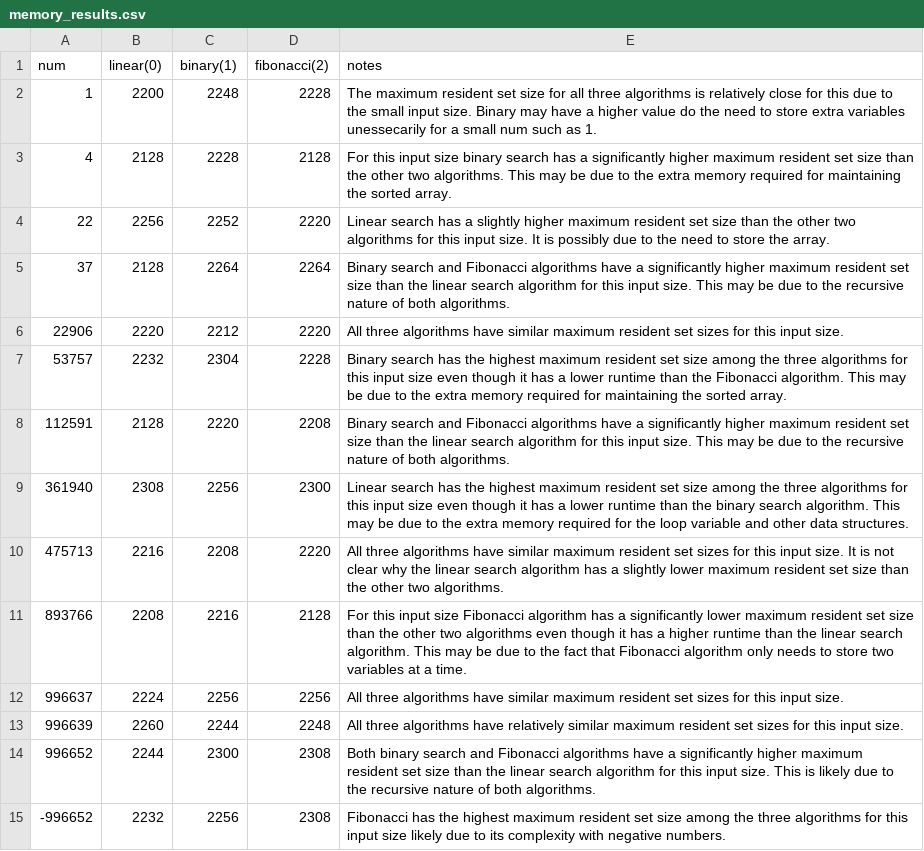
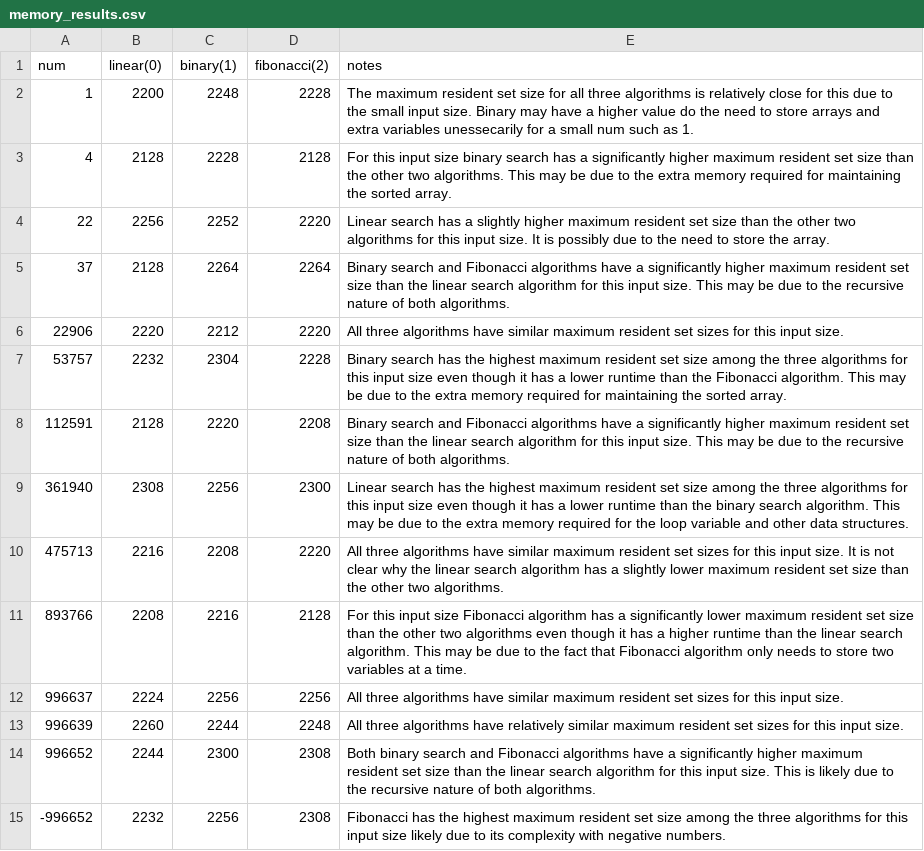
Before and after one commit to angadk4/CS1XC3, a CSV file: L05/memory_results.csv, drawn as a sheet.

Commit message:
Update memory_results.csv

```diff
--- a/L05/memory_results.csv
+++ b/L05/memory_results.csv
@@ -1,3 +1,3 @@
 num,linear(0),binary(1),fibonacci(2),notes
-1,2200,2248,2228,The maximum resident set size for all three algorithms is relatively close for this due to the small input size. Binary may have a higher value do the need to store extra variables unessecarily for a small num such as 1.
+1,2200,2248,2228,The maximum resident set size for all three algorithms is relatively close for this due to the small input size. Binary may have a higher value do the need to store arrays and extra variables unessecarily for a small num such as 1.
 4,2128,2228,2128,For this input size binary search has a significantly higher maximum resident set size than the other two algorithms. This may be due to the extra memory required for maintaining the sorted array.
```
